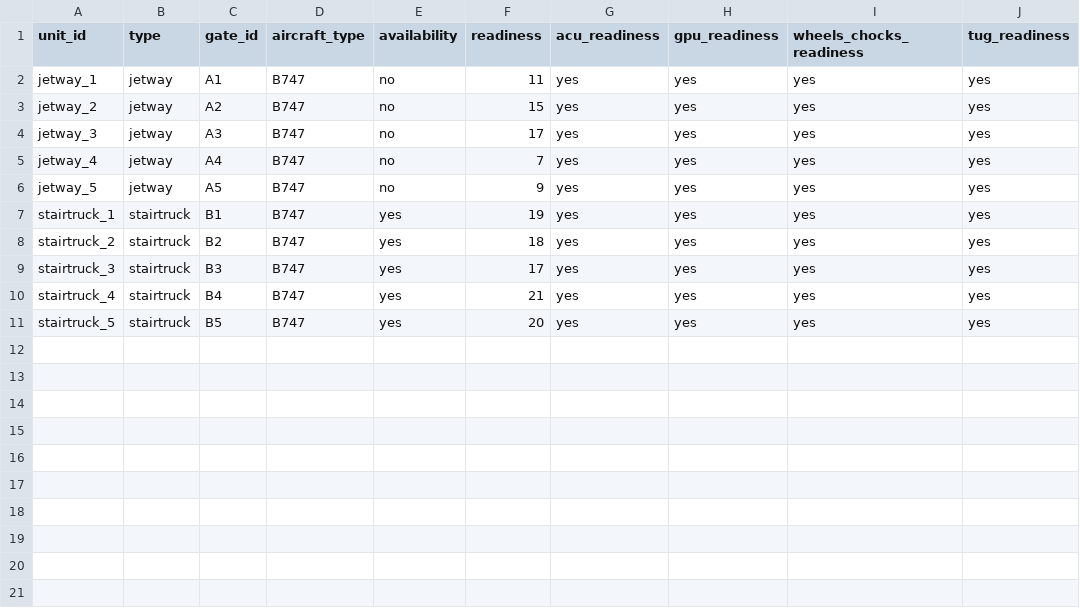
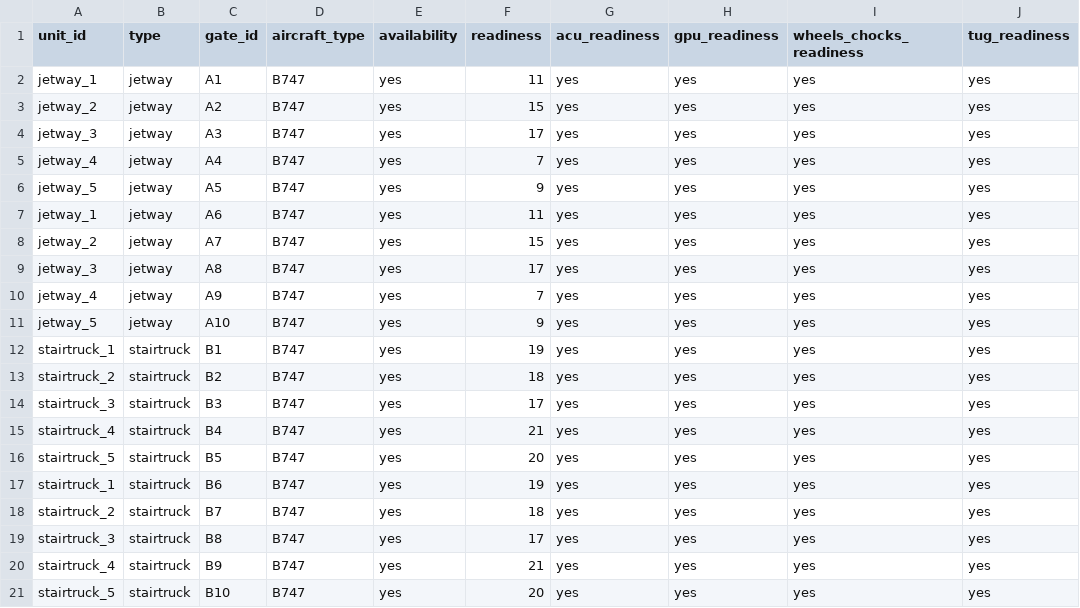
Before and after one commit to jcyn2004/airline-turnaround, a CSV file: coded_tools/AirlineTurnaround/aircraft_gate_selection/gate_equipments_base.csv, drawn as a sheet.

Commit message:
fixed support data path and updated hocon

```diff
--- a/coded_tools/AirlineTurnaround/aircraft_gate_selection/gate_equipments_base.csv
+++ b/coded_tools/AirlineTurnaround/aircraft_gate_selection/gate_equipments_base.csv
@@ -1,7 +1,12 @@
 unit_id,type,gate_id,aircraft_type,availability,readiness,acu_readiness,gpu_readiness,wheels_chocks_readiness,tug_readiness
-jetway_1,jetway,A1,B747,no,11,yes,yes,yes,yes
-jetway_2,jetway,A2,B747,no,15,yes,yes,yes,yes
-jetway_3,jetway,A3,B747,no,17,yes,yes,yes,yes
-jetway_4,jetway,A4,B747,no,7,yes,yes,yes,yes
-jetway_5,jetway,A5,B747,no,9,yes,yes,yes,yes
+jetway_1,jetway,A1,B747,yes,11,yes,yes,yes,yes
+jetway_2,jetway,A2,B747,yes,15,yes,yes,yes,yes
+jetway_3,jetway,A3,B747,yes,17,yes,yes,yes,yes
+jetway_4,jetway,A4,B747,yes,7,yes,yes,yes,yes
+jetway_5,jetway,A5,B747,yes,9,yes,yes,yes,yes
+jetway_1,jetway,A6,B747,yes,11,yes,yes,yes,yes
+jetway_2,jetway,A7,B747,yes,15,yes,yes,yes,yes
+jetway_3,jetway,A8,B747,yes,17,yes,yes,yes,yes
+jetway_4,jetway,A9,B747,yes,7,yes,yes,yes,yes
+jetway_5,jetway,A10,B747,yes,9,yes,yes,yes,yes
 stairtruck_1,stairtruck,B1,B747,yes,19,yes,yes,yes,yes
@@ -11 +16,6 @@ stairtruck_4,stairtruck,B4,B747,yes,21,yes,yes,yes,yes
 stairtruck_5,stairtruck,B5,B747,yes,20,yes,yes,yes,yes
+stairtruck_1,stairtruck,B6,B747,yes,19,yes,yes,yes,yes
+stairtruck_2,stairtruck,B7,B747,yes,18,yes,yes,yes,yes
+stairtruck_3,stairtruck,B8,B747,yes,17,yes,yes,yes,yes
+stairtruck_4,stairtruck,B9,B747,yes,21,yes,yes,yes,yes
+stairtruck_5,stairtruck,B10,B747,yes,20,yes,yes,yes,yes
```
Also changed, not shown: 46 other files.
